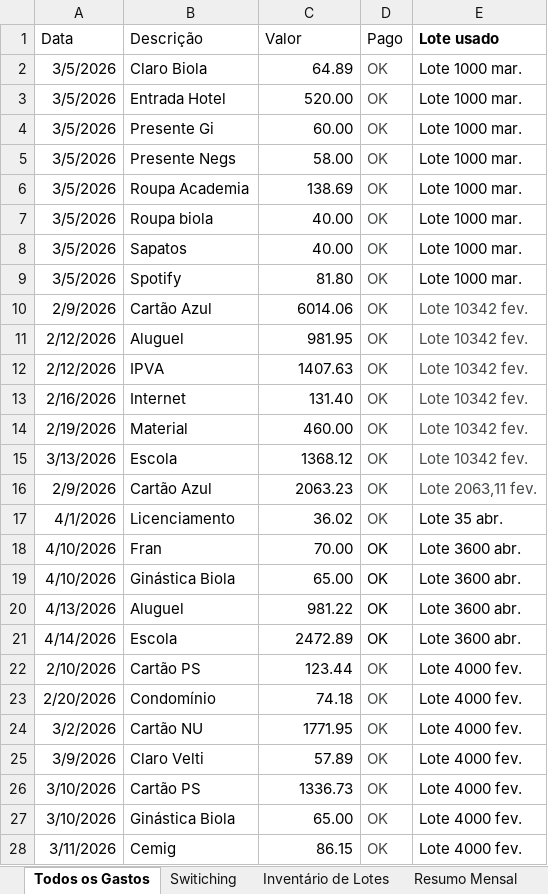
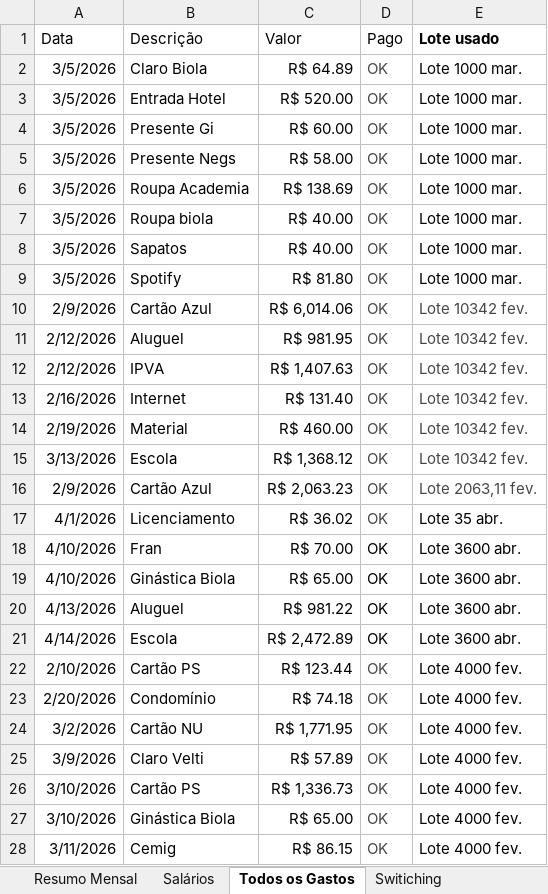
Before and after one commit to WevertonGomesCosta/payment-investment-allocation, an Excel workbook: dados/dados_financeiros.xlsx, sheet Todos os Gastos, drawn as a sheet; only a part is shown; values as stored, in another font and other column widths than the file's, no borders; charts and pictures not drawn; the diff covers the shown part only; the diff names each change by its address in the sheet, - before the commit and + after, or states it on an @@ line.

```diff
--- a/dados/dados_financeiros.xlsx (sheet Todos os Gastos)
+++ b/dados/dados_financeiros.xlsx (sheet Todos os Gastos)
@@ sheet tab order changed: Resumo Mensal | Salários | Todos os Gastos | Switiching @@
-C2 (Valor): 64.89
+C2 (Valor): R$ 64.89
-C3 (Valor): 520.00
+C3 (Valor): R$ 520.00
-C4 (Valor): 60.00
+C4 (Valor): R$ 60.00
-C5 (Valor): 58.00
+C5 (Valor): R$ 58.00
-C6 (Valor): 138.69
+C6 (Valor): R$ 138.69
-C7:C8 (Valor): 40.00
+C7:C8 (Valor): R$ 40.00
-C9 (Valor): 81.80
+C9 (Valor): R$ 81.80
-C10 (Valor): 6014.06
+C10 (Valor): R$ 6,014.06
-C11 (Valor): 981.95
+C11 (Valor): R$ 981.95
-C12 (Valor): 1407.63
+C12 (Valor): R$ 1,407.63
-C13 (Valor): 131.40
+C13 (Valor): R$ 131.40
-C14 (Valor): 460.00
+C14 (Valor): R$ 460.00
-C15 (Valor): 1368.12
+C15 (Valor): R$ 1,368.12
-C16 (Valor): 2063.23
+C16 (Valor): R$ 2,063.23
-C17 (Valor): 36.02
+C17 (Valor): R$ 36.02
-C18 (Valor): 70.00
+C18 (Valor): R$ 70.00
-C19 (Valor): 65.00
+C19 (Valor): R$ 65.00
-C20 (Valor): 981.22
+C20 (Valor): R$ 981.22
-C21 (Valor): 2472.89
+C21 (Valor): R$ 2,472.89
-C22 (Valor): 123.44
+C22 (Valor): R$ 123.44
-C23 (Valor): 74.18
+C23 (Valor): R$ 74.18
-C24 (Valor): 1771.95
+C24 (Valor): R$ 1,771.95
-C25 (Valor): 57.89
+C25 (Valor): R$ 57.89
-C26 (Valor): 1336.73
+C26 (Valor): R$ 1,336.73
-C27 (Valor): 65.00
+C27 (Valor): R$ 65.00
-C28 (Valor): 86.15
+C28 (Valor): R$ 86.15
```
Also changed, not shown: other rows of this sheet, sheet Salários, sheet Inventário de Lotes, sheet Resumo Mensal, sheet Switiching, formulas that keep their value, charts or pictures.
